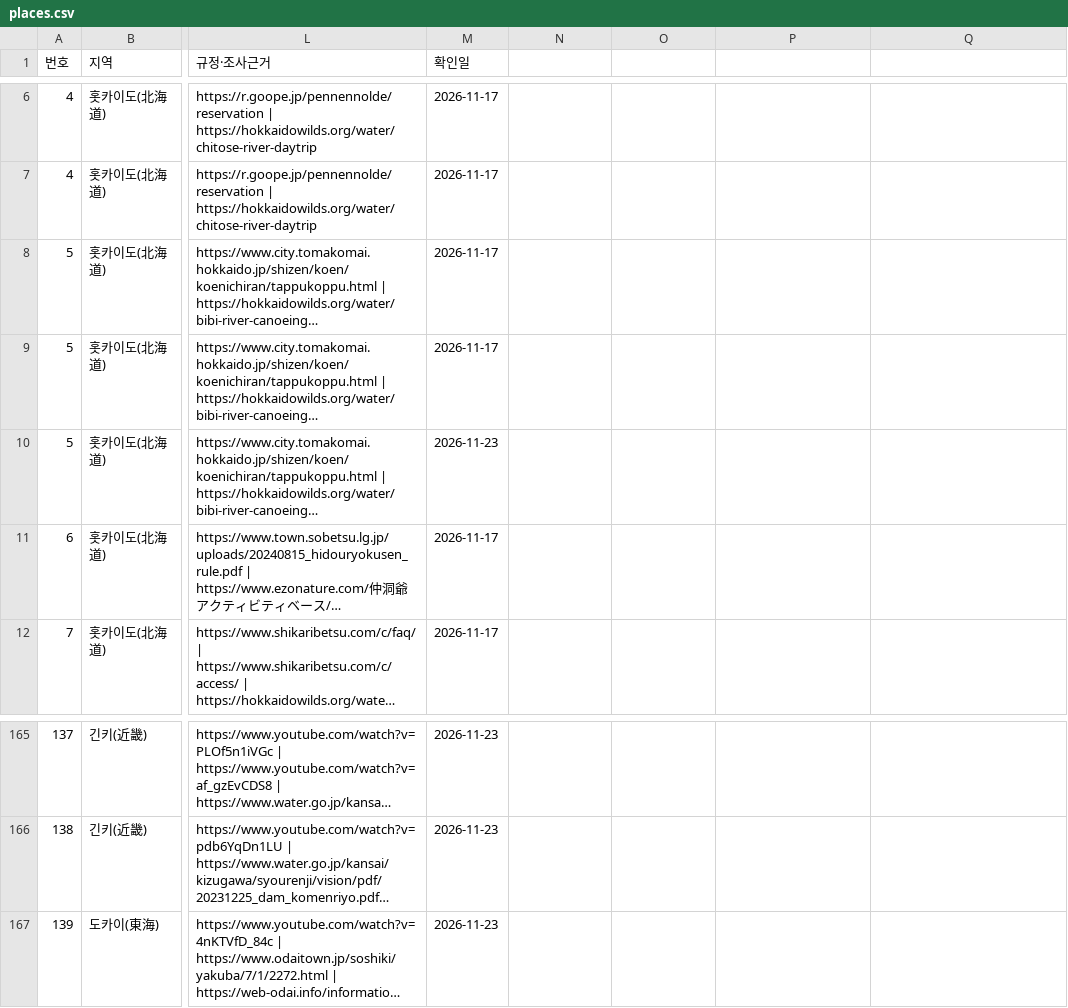
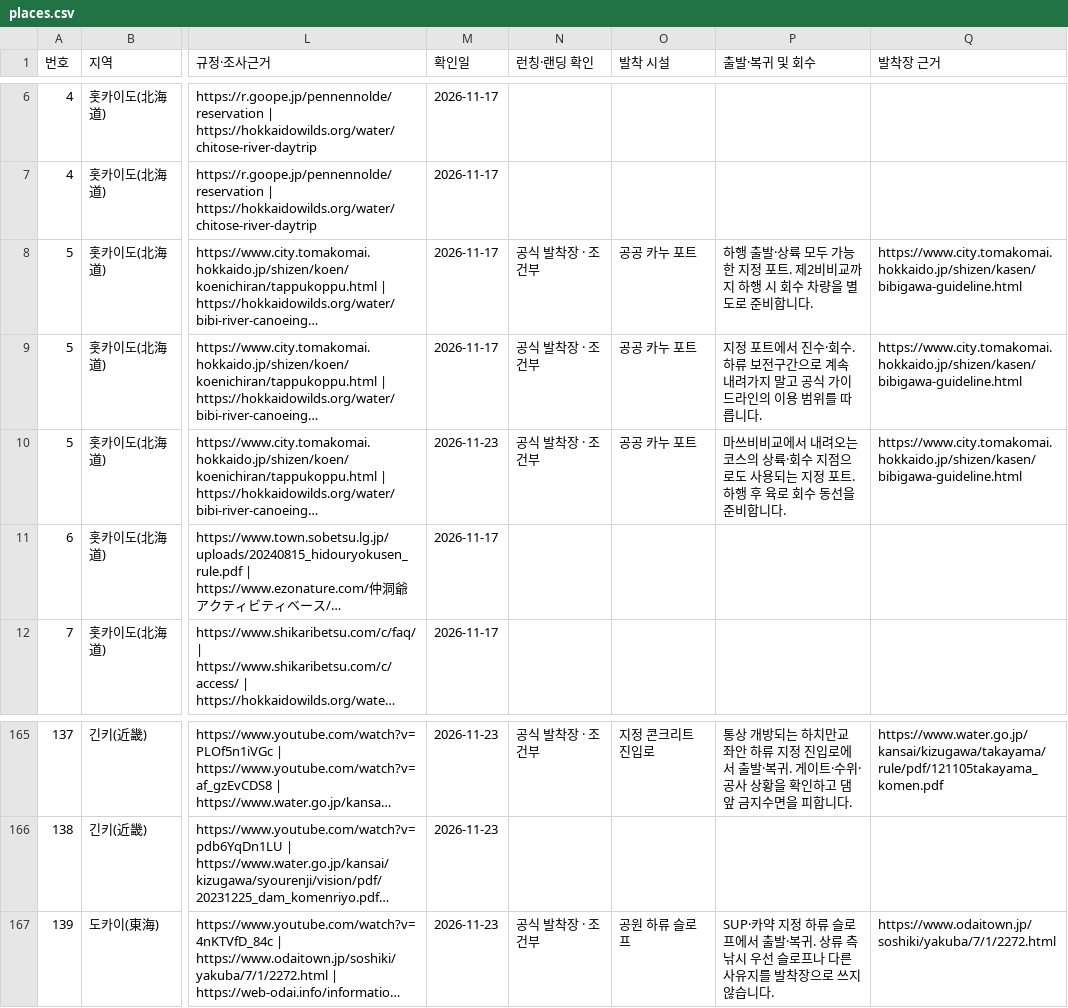
Before and after one commit to kohoon/canoemap, a CSV file: review/japan-launch-20261117/places.csv, drawn as a sheet; only a part is shown, gaps mark what is left out; long unchanged cells end in …; the diff covers the shown part only; the diff names each change by its address in the sheet, - before the commit and + after, or states it on an @@ line.

```diff
--- a/review/japan-launch-20261117/places.csv
+++ b/review/japan-launch-20261117/places.csv
-N1: (empty)
+N1: 런칭·랜딩 확인
-O1: (empty)
+O1: 발착 시설
-P1: (empty)
+P1: 출발·복귀 및 회수
-Q1: (empty)
+Q1: 발착장 근거
-N8:N10 (런칭·랜딩 확인): (empty)
+N8:N10 (런칭·랜딩 확인): 공식 발착장 · 조건부
-O8:O10 (발착 시설): (empty)
+O8:O10 (발착 시설): 공공 카누 포트
-P8 (출발·복귀 및 회수): (empty)
+P8 (출발·복귀 및 회수): 하행 출발·상륙 모두 가능한 지정 포트. 제2비비교까지 하행 시 회수 차량을 별도로 준비합니다.
-Q8:Q10 (발착장 근거): (empty)
+Q8:Q10 (발착장 근거): https://www.city.tomakomai.hokkaido.jp/shizen/kasen/bibigawa-guideline.html
-P9 (출발·복귀 및 회수): (empty)
+P9 (출발·복귀 및 회수): 지정 포트에서 진수·회수. 하류 보전구간으로 계속 내려가지 말고 공식 가이드라인의 이용 범위를 따릅니다.
-P10 (출발·복귀 및 회수): (empty)
+P10 (출발·복귀 및 회수): 마쓰비비교에서 내려오는 코스의 상륙·회수 지점으로도 사용되는 지정 포트. 하행 후 육로 회수 동선을 준비합니다.
-N165 (런칭·랜딩 확인): (empty)
+N165 (런칭·랜딩 확인): 공식 발착장 · 조건부
-O165 (발착 시설): (empty)
+O165 (발착 시설): 지정 콘크리트 진입로
-P165 (출발·복귀 및 회수): (empty)
+P165 (출발·복귀 및 회수): 통상 개방되는 하치만교 좌안 하류 지정 진입로에서 출발·복귀. 게이트·수위·공사 상황을 확인하고 댐 앞 금지수면을 피합니다.
-Q165 (발착장 근거): (empty)
+Q165 (발착장 근거): https://www.water.go.jp/kansai/kizugawa/takayama/rule/pdf/121105takayama_komen.pdf
-N167 (런칭·랜딩 확인): (empty)
+N167 (런칭·랜딩 확인): 공식 발착장 · 조건부
-O167 (발착 시설): (empty)
+O167 (발착 시설): 공원 하류 슬로프
-P167 (출발·복귀 및 회수): (empty)
+P167 (출발·복귀 및 회수): SUP·카약 지정 하류 슬로프에서 출발·복귀. 상류 측 낚시 우선 슬로프나 다른 사유지를 발착장으로 쓰지 않습니다.
-Q167 (발착장 근거): (empty)
+Q167 (발착장 근거): https://www.odaitown.jp/soshiki/yakuba/7/1/2272.html
```
Also changed, not shown: 36 edited cells elsewhere in this file, 8 other files.
